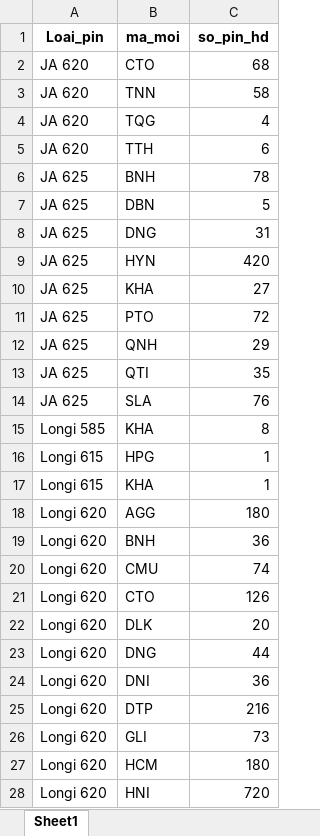
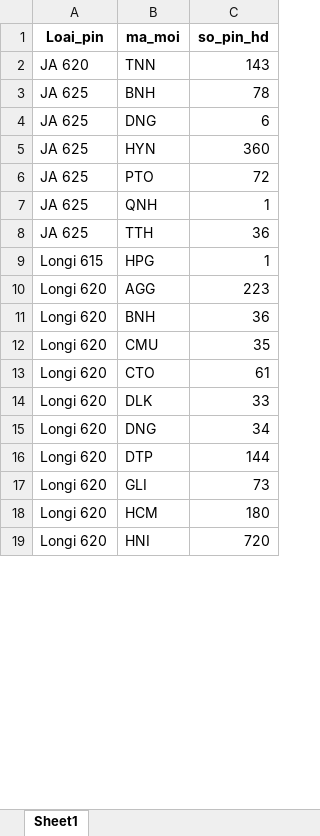
Before and after one commit to Nhunggg1612/dashboard_tonkho_tampin, an Excel workbook: data/ton_di_duong_bc.xlsx, sheet Sheet1, drawn as a sheet; only a part is shown; values as stored, in another font and other column widths than the file's, no borders; removed rows and columns are numbered as before the commit, all else as after; the diff covers the shown part only; the diff names each change by its address in the sheet, - before the commit and + after, or states it on an @@ line.

```diff
--- a/data/ton_di_duong_bc.xlsx (sheet Sheet1)
+++ b/data/ton_di_duong_bc.xlsx (sheet Sheet1)
-row 2: JA 620 | CTO | 68
-C2 (so_pin_hd): 58
+C2 (so_pin_hd): 143
-row 4: JA 620 | TQG | 4
-row 5: JA 620 | TTH | 6
-row 7: JA 625 | DBN | 5
-C4 (so_pin_hd): 31
+C4 (so_pin_hd): 6
-C5 (so_pin_hd): 420
+C5 (so_pin_hd): 360
-row 10: JA 625 | KHA | 27
-C7 (so_pin_hd): 29
+C7 (so_pin_hd): 1
-B8 (ma_moi): QTI
+B8 (ma_moi): TTH
-C8 (so_pin_hd): 35
+C8 (so_pin_hd): 36
-row 14: JA 625 | SLA | 76
-row 15: Longi 585 | KHA | 8
-row 17: Longi 615 | KHA | 1
-C10 (so_pin_hd): 180
+C10 (so_pin_hd): 223
-C12 (so_pin_hd): 74
+C12 (so_pin_hd): 35
-C13 (so_pin_hd): 126
+C13 (so_pin_hd): 61
-C14 (so_pin_hd): 20
+C14 (so_pin_hd): 33
-C15 (so_pin_hd): 44
+C15 (so_pin_hd): 34
-row 24: Longi 620 | DNI | 36
-C16 (so_pin_hd): 216
+C16 (so_pin_hd): 144
```
Also changed, not shown: 1 added row, 3 removed rows and 12 edited cells elsewhere in this sheet, data/nv_aio_bc.xlsx, data/ton_chuanhap.xlsx, 6 other files.
